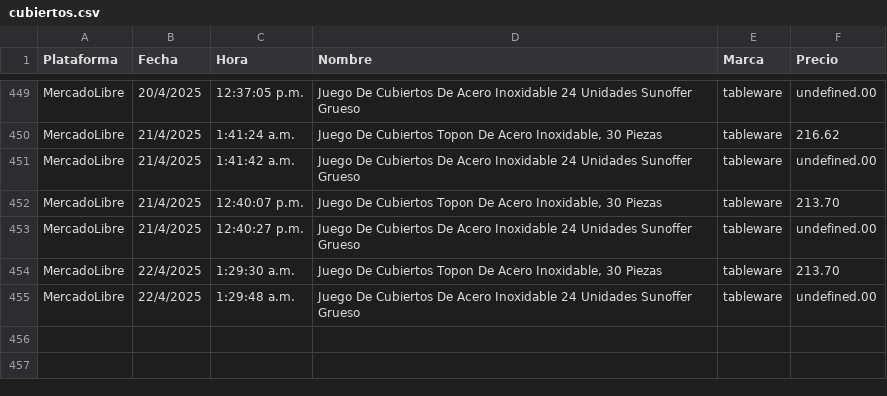
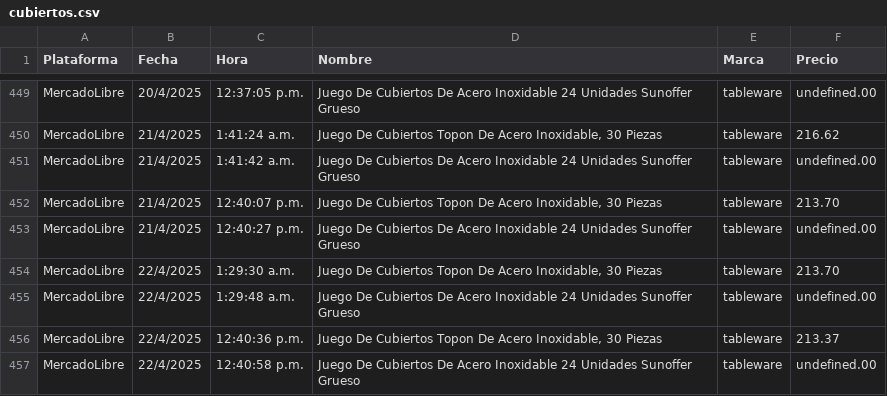
Before and after one commit to JorgeMike/web-scraping, a CSV file: src/csv/cubiertos.csv, drawn as a sheet; only a part is shown, gaps mark what is left out.

```diff
--- a/src/csv/cubiertos.csv
+++ b/src/csv/cubiertos.csv
@@ -455 +455,3 @@ MercadoLibre,22/4/2025,1:29:30 a.m.,"Juego De Cubiertos Topon De Acero Inoxidabl
 MercadoLibre,22/4/2025,1:29:48 a.m.,"Juego De Cubiertos De Acero Inoxidable 24 Unidades Sunoffer Grueso","tableware",undefined.00
+MercadoLibre,22/4/2025,12:40:36 p.m.,"Juego De Cubiertos Topon De Acero Inoxidable, 30 Piezas","tableware",213.37
+MercadoLibre,22/4/2025,12:40:58 p.m.,"Juego De Cubiertos De Acero Inoxidable 24 Unidades Sunoffer Grueso","tableware",undefined.00
```
Also changed, not shown: src/csv/almohadas.csv, src/csv/audifonos.csv, 11 other files.
